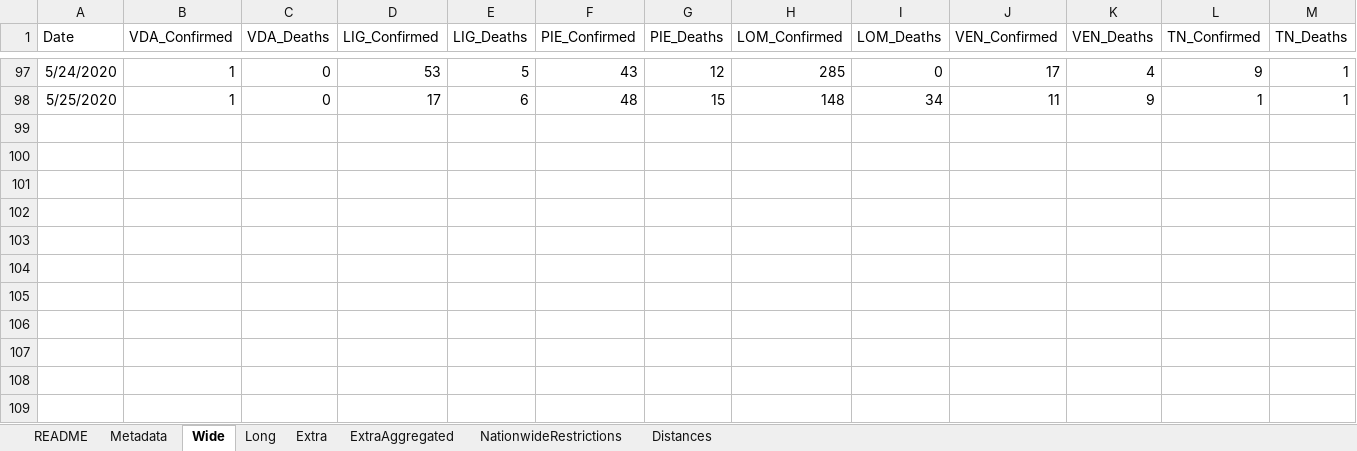
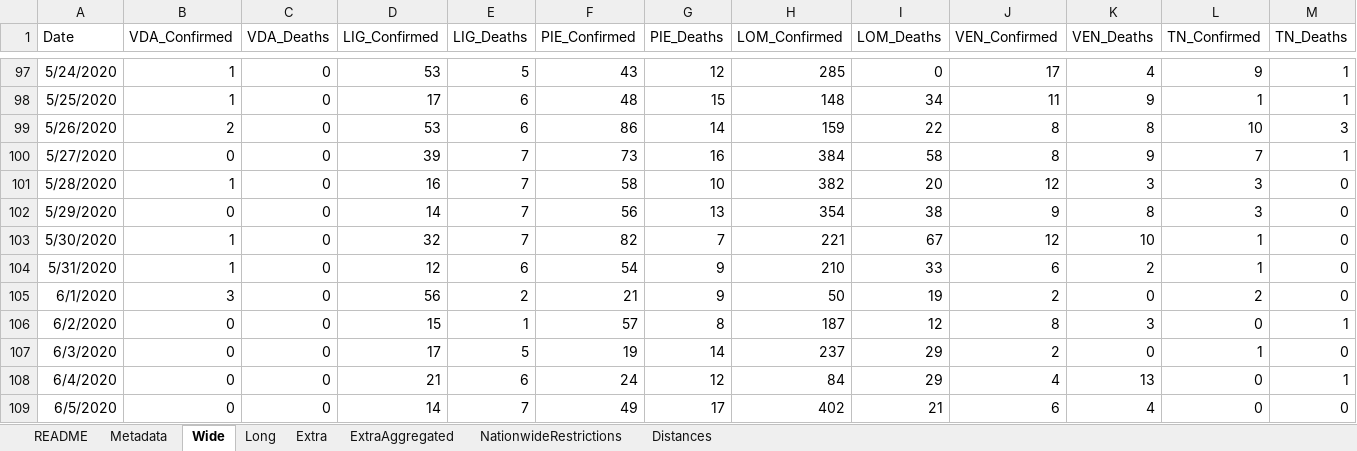
Before and after one commit to mikeweltevrede/master_thesis_corona, an Excel workbook: data/italy_wikipedia.xlsx, sheet Wide, drawn as a sheet; only a part is shown, gaps mark what is left out; values as stored, in another font and other column widths than the file's, no borders; table styles not drawn; rows hold the shown columns only; the diff names each change by its address in the sheet, - before the commit and + after, or states it on an @@ line.

Commit message:
Update italy_wikipedia.xlsx

```diff
--- a/data/italy_wikipedia.xlsx (sheet Wide)
+++ b/data/italy_wikipedia.xlsx (sheet Wide)
+row 99: 5/26/2020 | 2 | 0 | 53 | 6 | 86 | 14 | 159 | 22 | 8 | 8 | 10 | 3
+row 100: 5/27/2020 | 0 | 0 | 39 | 7 | 73 | 16 | 384 | 58 | 8 | 9 | 7 | 1
+row 101: 5/28/2020 | 1 | 0 | 16 | 7 | 58 | 10 | 382 | 20 | 12 | 3 | 3 | 0
+row 102: 5/29/2020 | 0 | 0 | 14 | 7 | 56 | 13 | 354 | 38 | 9 | 8 | 3 | 0
+row 103: 5/30/2020 | 1 | 0 | 32 | 7 | 82 | 7 | 221 | 67 | 12 | 10 | 1 | 0
+row 104: 5/31/2020 | 1 | 0 | 12 | 6 | 54 | 9 | 210 | 33 | 6 | 2 | 1 | 0
+row 105: 6/1/2020 | 3 | 0 | 56 | 2 | 21 | 9 | 50 | 19 | 2 | 0 | 2 | 0
+row 106: 6/2/2020 | 0 | 0 | 15 | 1 | 57 | 8 | 187 | 12 | 8 | 3 | 0 | 1
+row 107: 6/3/2020 | 0 | 0 | 17 | 5 | 19 | 14 | 237 | 29 | 2 | 0 | 1 | 0
+row 108: 6/4/2020 | 0 | 0 | 21 | 6 | 24 | 12 | 84 | 29 | 4 | 13 | 0 | 1
+row 109: 6/5/2020 | 0 | 0 | 14 | 7 | 49 | 17 | 402 | 21 | 6 | 4 | 0 | 0
```
Also changed, not shown: sheet NationwideRestrictions.
